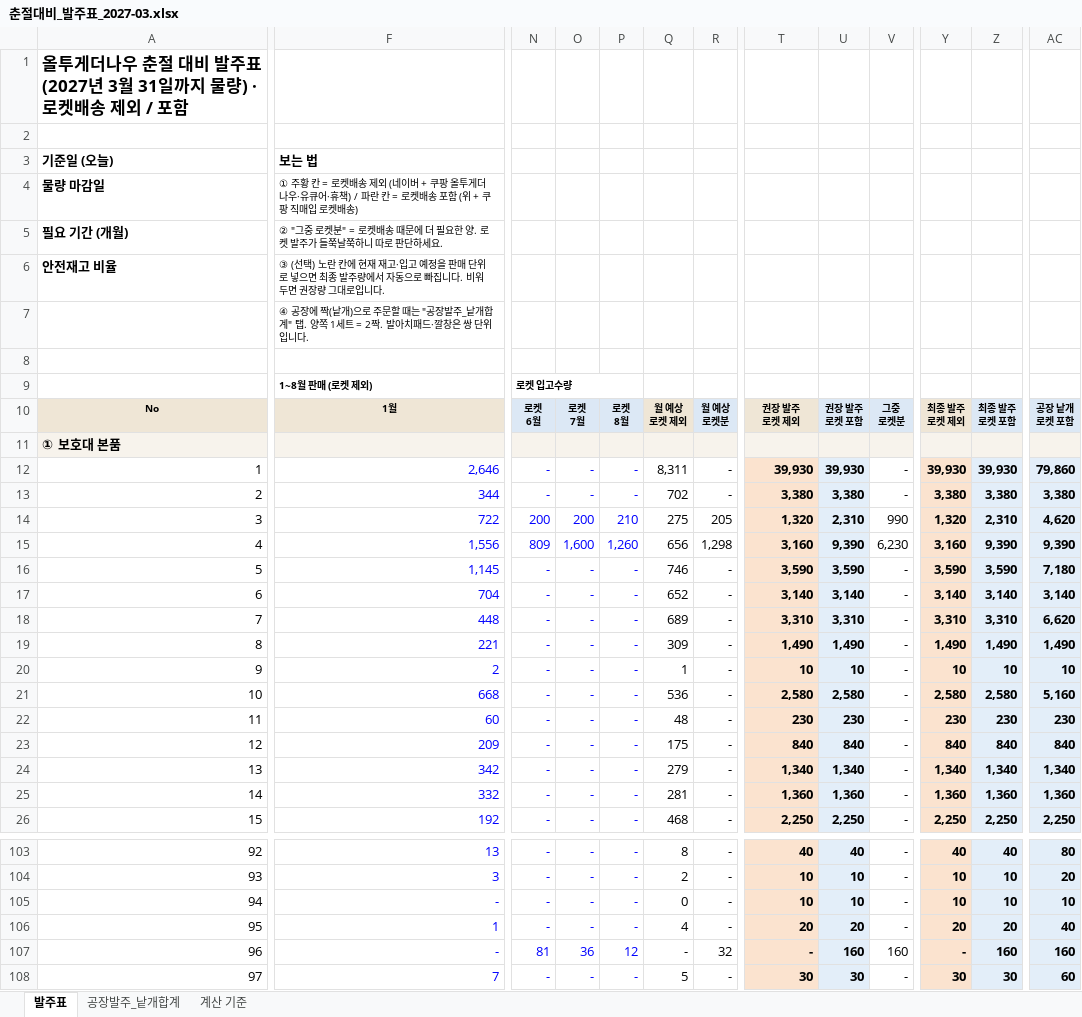
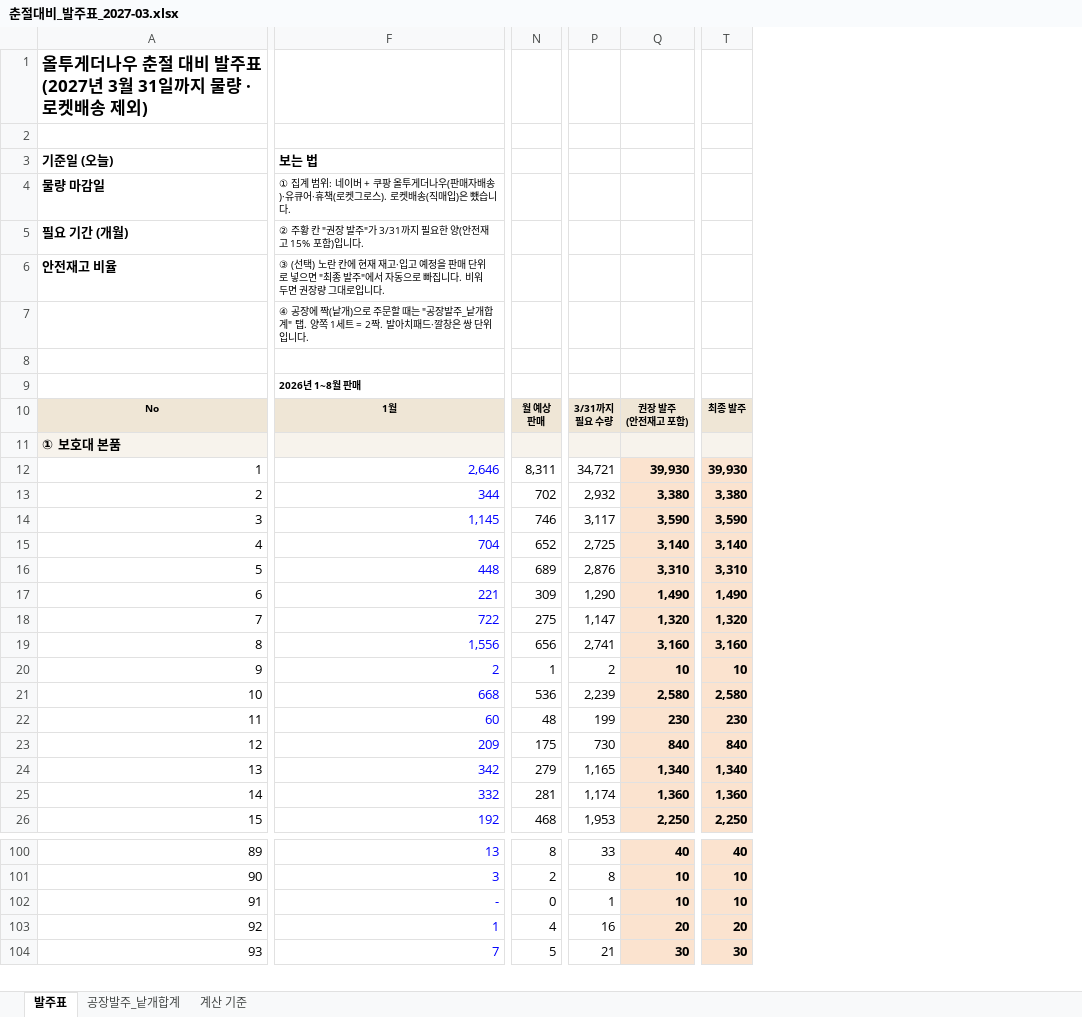
Before and after one commit to zpzpssh-tech/-, an Excel workbook: 춘절대비_발주표_2027-03.xlsx, sheet 발주표, drawn as a sheet; only a part is shown, gaps mark what is left out; values as stored, in another font and other column widths than the file's, no borders; removed rows and columns are numbered as before the commit, all else as after; rows hold the shown columns only; ↵ is a line break in a cell; the diff covers the shown part only; the diff names each change by its address in the sheet, - before the commit and + after, or states it on an @@ line.

```diff
--- a/춘절대비_발주표_2027-03.xlsx (sheet 발주표)
+++ b/춘절대비_발주표_2027-03.xlsx (sheet 발주표)
-column N, rows 9-13: 로켓 입고수량 | 로켓 ↵ 6월 |  | - | -; rows 16-26: all -; rows 103-106: all -; row 108: -
-column O, rows 10-13: 로켓 ↵ 7월 |  | - | -; rows 16-26: all -; rows 103-106: all -; row 108: -
-column P, rows 10-13: 로켓 ↵ 8월 |  | - | -; rows 16-26: all -; rows 103-106: all -; row 108: -
-column R, rows 10-13: 월 예상 ↵ 로켓분 |  | - | -; rows 16-26: all -; rows 103-106: all -; row 108: -
+column P, rows 10-17: 3/31까지 ↵ 필요 수량 |  | 34,721 | 2,932 | 3,117 | 2,725 | 2,876 | 1,290; rows 20-26: 2 | 2,239 | 199 | 730 | 1,165 | 1,174 | 1,953; rows 100-104: 33 | 8 | 1 | 16 | 21
-column U, rows 10-13: 권장 발주 ↵ 로켓 포함 |  | 39,930 | 3,380; rows 16-26: 3,590 | 3,140 | 3,310 | 1,490 | 10 | 2,580 | 230 | 840 | 1,340 | 1,360 | 2,250; rows 103-106: 40 | 10 | 10 | 20; row 108: 30
-column V, rows 10-13: 그중 ↵ 로켓분 |  | - | -; rows 16-26: all -; rows 103-106: all -; row 108: -
-column Z, rows 10-13: 최종 발주 ↵ 로켓 포함 |  | 39,930 | 3,380; rows 16-26: 3,590 | 3,140 | 3,310 | 1,490 | 10 | 2,580 | 230 | 840 | 1,340 | 1,360 | 2,250; rows 103-106: 40 | 10 | 10 | 20; row 108: 30
-column AC, rows 10-13: 공장 낱개 ↵ 로켓 포함 |  | 79,860 | 3,380; rows 16-26: 7,180 | 3,140 | 6,620 | 1,490 | 10 | 5,160 | 230 | 840 | 1,340 | 1,360 | 2,250; rows 103-106: 80 | 20 | 10 | 40; row 108: 60
@@ column A renumbered between rows 1 and 181 @@
-F4: ① 주황 칸 = 로켓배송 제외 (네이버 + 쿠팡 올투게더나우·유큐어·휴책) / 파란 칸 = 로켓배송 포함 (위 + 쿠팡 직매입 로켓배송)
+F4: ① 집계 범위: 네이버 + 쿠팡 올투게더나우(판매자배송)·유큐어·휴책(로켓그로스). 로켓배송(직매입)은 뺐습니다.
-F5: ② "그중 로켓분" = 로켓배송 때문에 더 필요한 양. 로켓 발주가 들쭉날쭉하니 따로 판단하세요.
+F5: ② 주황 칸 "권장 발주"가 3/31까지 필요한 양(안전재고 15% 포함)입니다.
-F6: …넣으면 최종 발주량에서 자…
+F6: …넣으면 "최종 발주"에서 자…
-F9: 1~8월 판매 (로켓 제외)
+F9: 2026년 1~8월 판매
-N10: 월 예상 ↵ 로켓 제외
+N10: 월 예상 ↵ 판매
-Q10: 권장 발주 ↵ 로켓 제외
+Q10: 권장 발주 ↵ (안전재고 포함)
-T10: 최종 발주 ↵ 로켓 제외
+T10: 최종 발주
-row 14: 3 | 722 | 200 | 200 | 210 | 275 | 205 | 1,320 | 2,310 | 990 | 1,320 | 2,310 | 4,620
-row 15: 4 | 1,556 | 809 | 1,600 | 1,260 | 656 | 1,298 | 3,160 | 9,390 | 6,230 | 3,160 | 9,390 | 9,390
+row 18: 7 | 722 | 275 | 1,147 | 1,320 | 1,320
+row 19: 8 | 1,556 | 656 | 2,741 | 3,160 | 3,160
-row 107: 96 | - | 81 | 36 | 12 | - | 32 | - | 160 | 160 | - | 160 | 160
```
Also changed, not shown: 1 added row, 3 removed rows, 4 moved rows and 3 edited cells elsewhere in this sheet, sheet 공장발주_낱개합계, sheet 계산 기준, formulas that keep their value.
